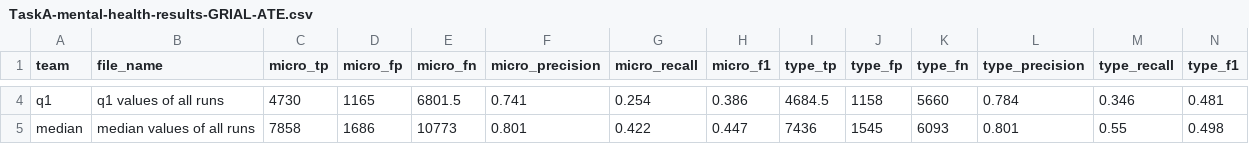
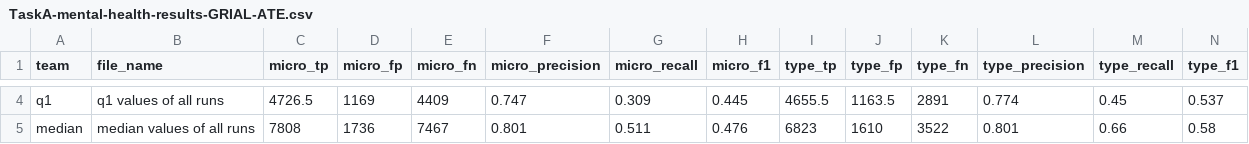
Before and after one commit to gmdn/DETECH2026, a CSV file: evaluation/task_ATE/team-feedback/mental-health/TaskA-mental-health-results-GRIAL-ATE.csv, drawn as a sheet; only a part is shown, gaps mark what is left out; the diff covers the shown part only; the diff names each change by its address in the sheet, - before the commit and + after, or states it on an @@ line.

```diff
--- a/evaluation/task_ATE/team-feedback/mental-health/TaskA-mental-health-results-GRIAL-ATE.csv
+++ b/evaluation/task_ATE/team-feedback/mental-health/TaskA-mental-health-results-GRIAL-ATE.csv
-C4 (micro_tp): 4730
+C4 (micro_tp): 4726.5
-D4 (micro_fp): 1165
+D4 (micro_fp): 1169
-E4 (micro_fn): 6801.5
+E4 (micro_fn): 4409
-F4 (micro_precision): 0.741
+F4 (micro_precision): 0.747
-G4 (micro_recall): 0.254
+G4 (micro_recall): 0.309
-H4 (micro_f1): 0.386
+H4 (micro_f1): 0.445
-I4 (type_tp): 4684.5
+I4 (type_tp): 4655.5
-J4 (type_fp): 1158
+J4 (type_fp): 1163.5
-K4 (type_fn): 5660
+K4 (type_fn): 2891
-L4 (type_precision): 0.784
+L4 (type_precision): 0.774
-M4 (type_recall): 0.346
+M4 (type_recall): 0.45
-N4 (type_f1): 0.481
+N4 (type_f1): 0.537
-C5 (micro_tp): 7858
+C5 (micro_tp): 7808
-D5 (micro_fp): 1686
+D5 (micro_fp): 1736
-E5 (micro_fn): 10773
+E5 (micro_fn): 7467
-G5 (micro_recall): 0.422
+G5 (micro_recall): 0.511
-H5 (micro_f1): 0.447
+H5 (micro_f1): 0.476
-I5 (type_tp): 7436
+I5 (type_tp): 6823
-J5 (type_fp): 1545
+J5 (type_fp): 1610
-K5 (type_fn): 6093
+K5 (type_fn): 3522
-M5 (type_recall): 0.55
+M5 (type_recall): 0.66
-N5 (type_f1): 0.498
+N5 (type_f1): 0.58
```
Also changed, not shown: 36 edited cells elsewhere in this file, evaluation/task_ATE/team-feedback/mental-health/TaskA-mental-health-results-EngiNR.csv, evaluation/task_ATE/team-feedback/mental-health/TaskA-mental-health-results-In2Lab-TNT.csv, 5 other files.
